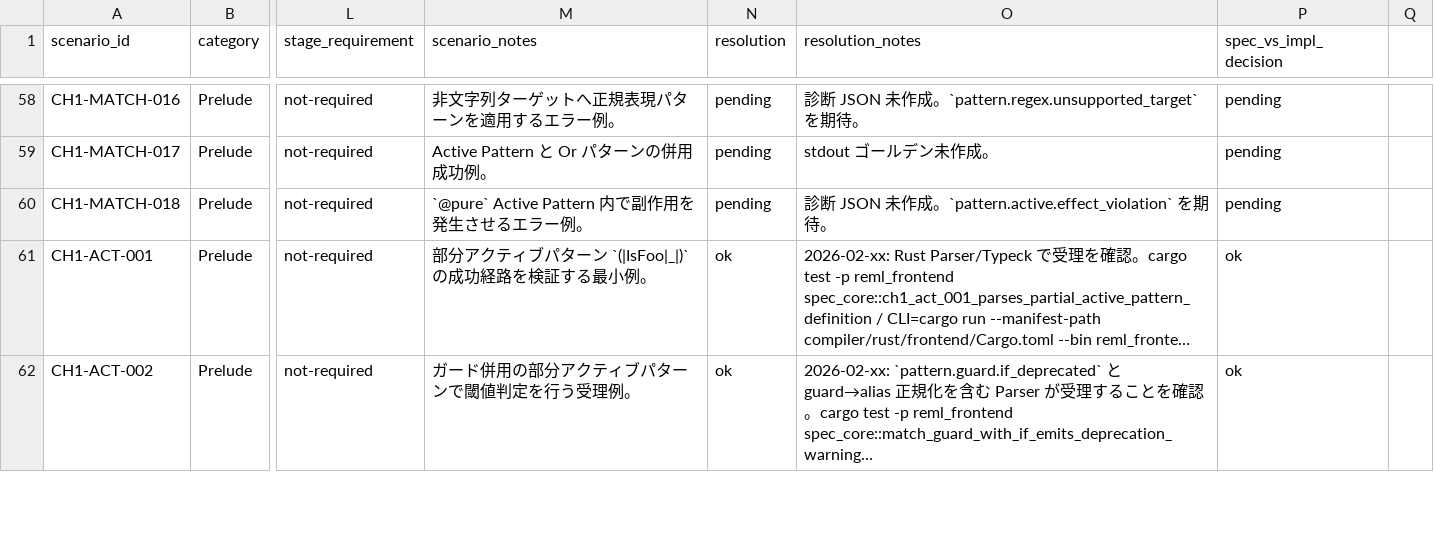
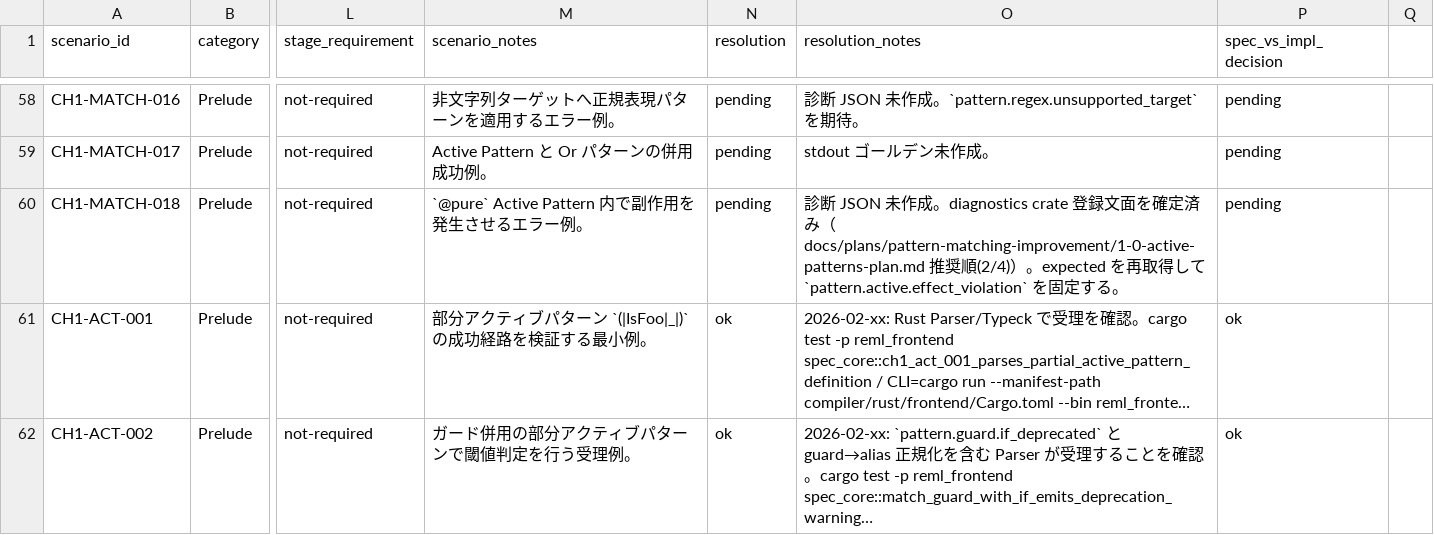
Before and after one commit to dolphilia/reml, a CSV file: docs/plans/bootstrap-roadmap/assets/phase4-scenario-matrix.csv, drawn as a sheet; only a part is shown, gaps mark what is left out; long unchanged cells end in …; the diff names each change by its address in the sheet, - before the commit and + after, or states it on an @@ line.

```diff
--- a/docs/plans/bootstrap-roadmap/assets/phase4-scenario-matrix.csv
+++ b/docs/plans/bootstrap-roadmap/assets/phase4-scenario-matrix.csv
-O60 (resolution_notes): …成。`pattern.active.effect_violation` を期待。
+O60 (resolution_notes): …成。diagnostics crate 登録文面を確定済み（docs/plans/pattern-matching-improvement/1-0-active-patterns-plan.md 推奨順(2/4)）。expected を再取得して `pattern.active.effect_violation` を固定する。
```
Also changed, not shown: 2 other files.
